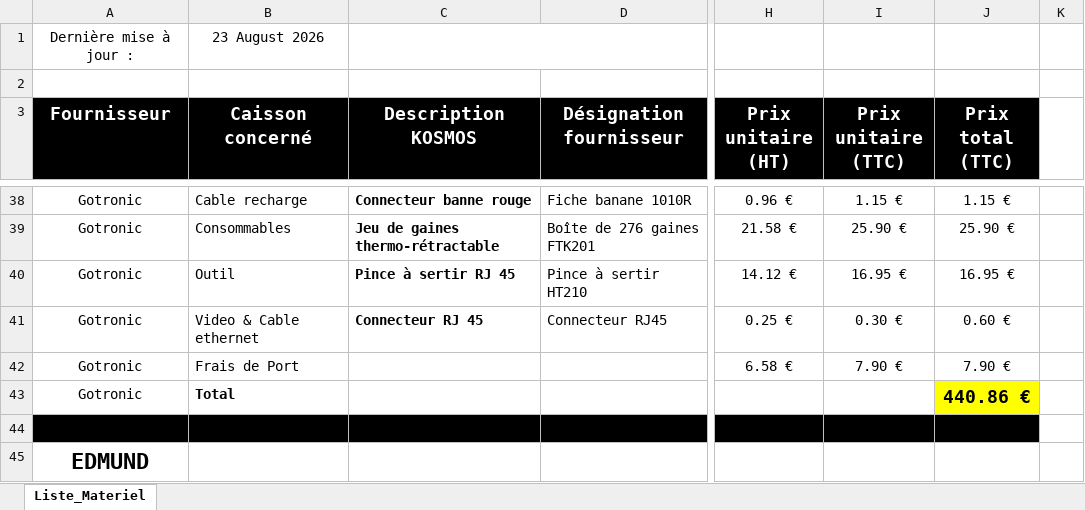
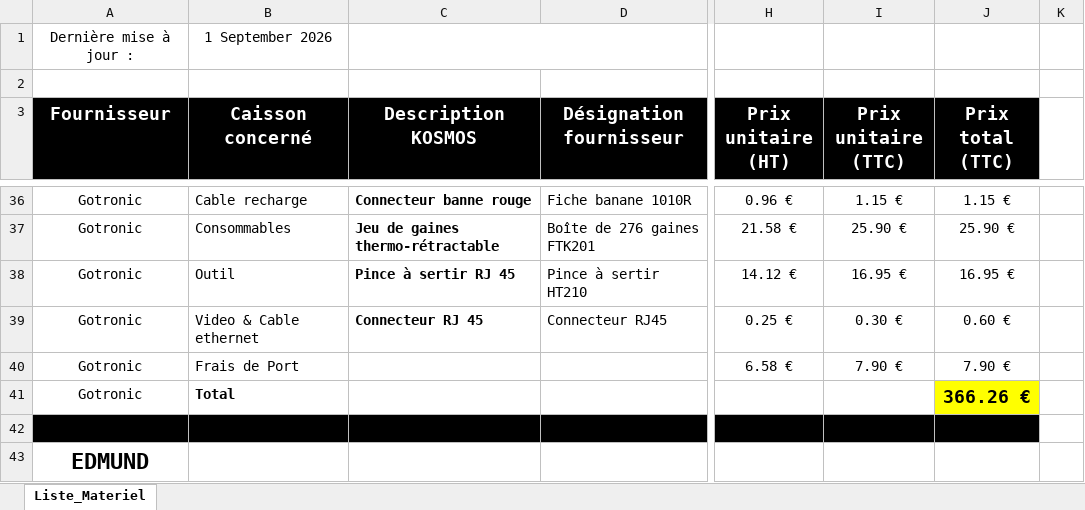
Before and after one commit to KonkArLab/KOSMOS, an Excel workbook: docs/doc/kosmosV5/SourcingV5.xlsx, sheet Liste_Materiel, drawn as a sheet; only a part is shown, gaps mark what is left out; values as stored, in another font and other column widths than the file's, no borders; addresses are those after the commit; the diff covers the shown part only; the diff names each change by its address in the sheet, - before the commit and + after, or states it on an @@ line.

```diff
--- a/docs/doc/kosmosV5/SourcingV5.xlsx (sheet Liste_Materiel)
+++ b/docs/doc/kosmosV5/SourcingV5.xlsx (sheet Liste_Materiel)
-B1 (Caisson concerné): 23 August 2026
+B1 (Caisson concerné): 1 September 2026
-J41 (Prix total (TTC)): 440.86 €
+J41 (Prix total (TTC)): 366.26 €
```
Also changed, not shown: 2 removed rows, 6 edited cells and cell formats elsewhere in this sheet, formulas that keep their value, 1 other file.
